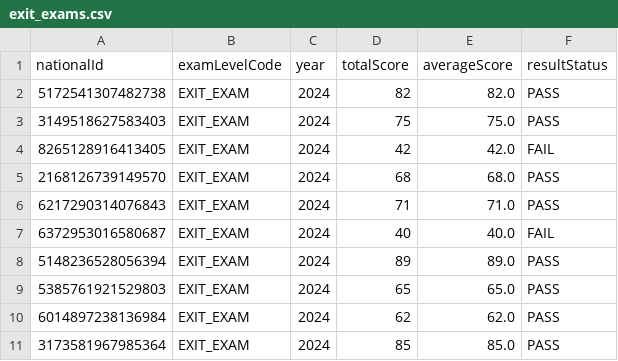
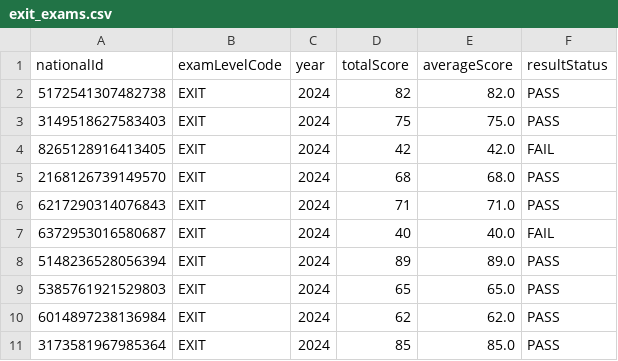
Before and after one commit to AbdulkerimJ/digital-academic-records, a CSV file: backend/samples/exit_exams.csv, drawn as a sheet.

```diff
--- a/backend/samples/exit_exams.csv
+++ b/backend/samples/exit_exams.csv
@@ -1,11 +1,11 @@
 nationalId,examLevelCode,year,totalScore,averageScore,resultStatus
-"5172541307482738","EXIT_EXAM",2024,"82","82.0","PASS"
-"3149518627583403","EXIT_EXAM",2024,"75","75.0","PASS"
-"8265128916413405","EXIT_EXAM",2024,"42","42.0","FAIL"
-"2168126739149570","EXIT_EXAM",2024,"68","68.0","PASS"
-"6217290314076843","EXIT_EXAM",2024,"71","71.0","PASS"
-"6372953016580687","EXIT_EXAM",2024,"40","40.0","FAIL"
-"5148236528056394","EXIT_EXAM",2024,"89","89.0","PASS"
-"5385761921529803","EXIT_EXAM",2024,"65","65.0","PASS"
-"6014897238136984","EXIT_EXAM",2024,"62","62.0","PASS"
-"3173581967985364","EXIT_EXAM",2024,"85","85.0","PASS"
+"5172541307482738","EXIT",2024,"82","82.0","PASS"
+"3149518627583403","EXIT",2024,"75","75.0","PASS"
+"8265128916413405","EXIT",2024,"42","42.0","FAIL"
+"2168126739149570","EXIT",2024,"68","68.0","PASS"
+"6217290314076843","EXIT",2024,"71","71.0","PASS"
+"6372953016580687","EXIT",2024,"40","40.0","FAIL"
+"5148236528056394","EXIT",2024,"89","89.0","PASS"
+"5385761921529803","EXIT",2024,"65","65.0","PASS"
+"6014897238136984","EXIT",2024,"62","62.0","PASS"
+"3173581967985364","EXIT",2024,"85","85.0","PASS"
```
Also changed, not shown: 48 other files.
